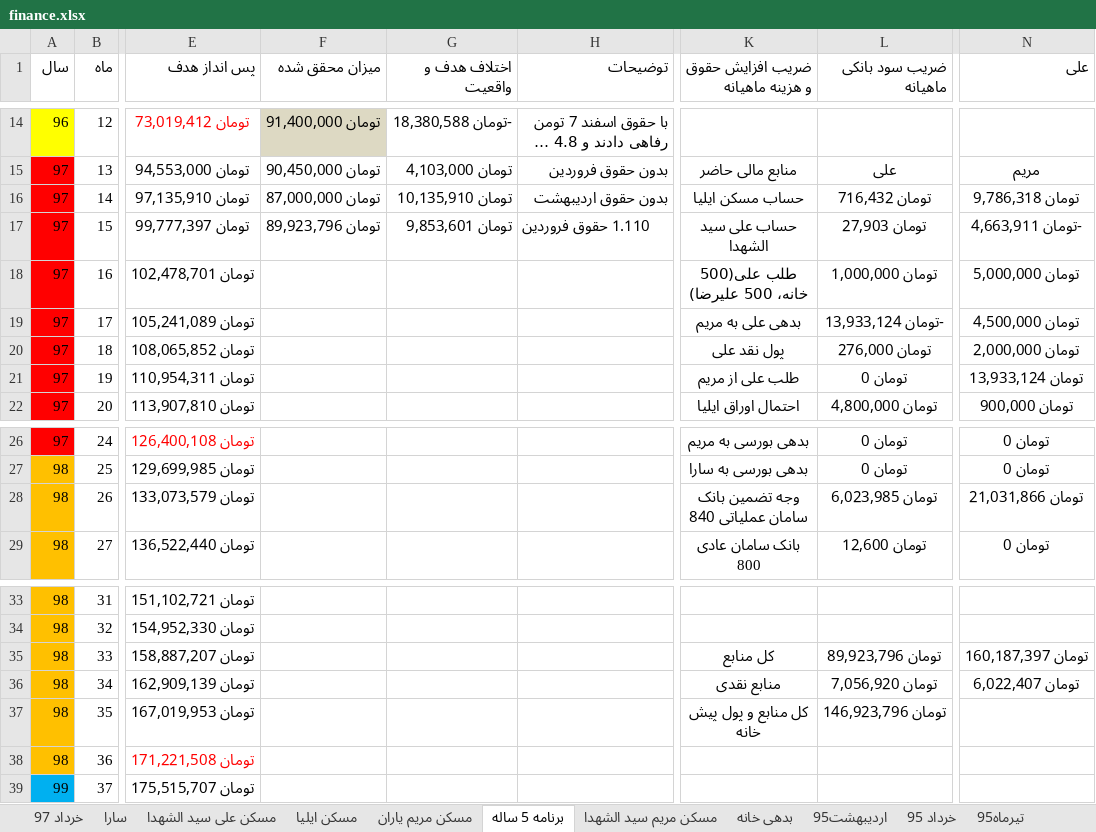
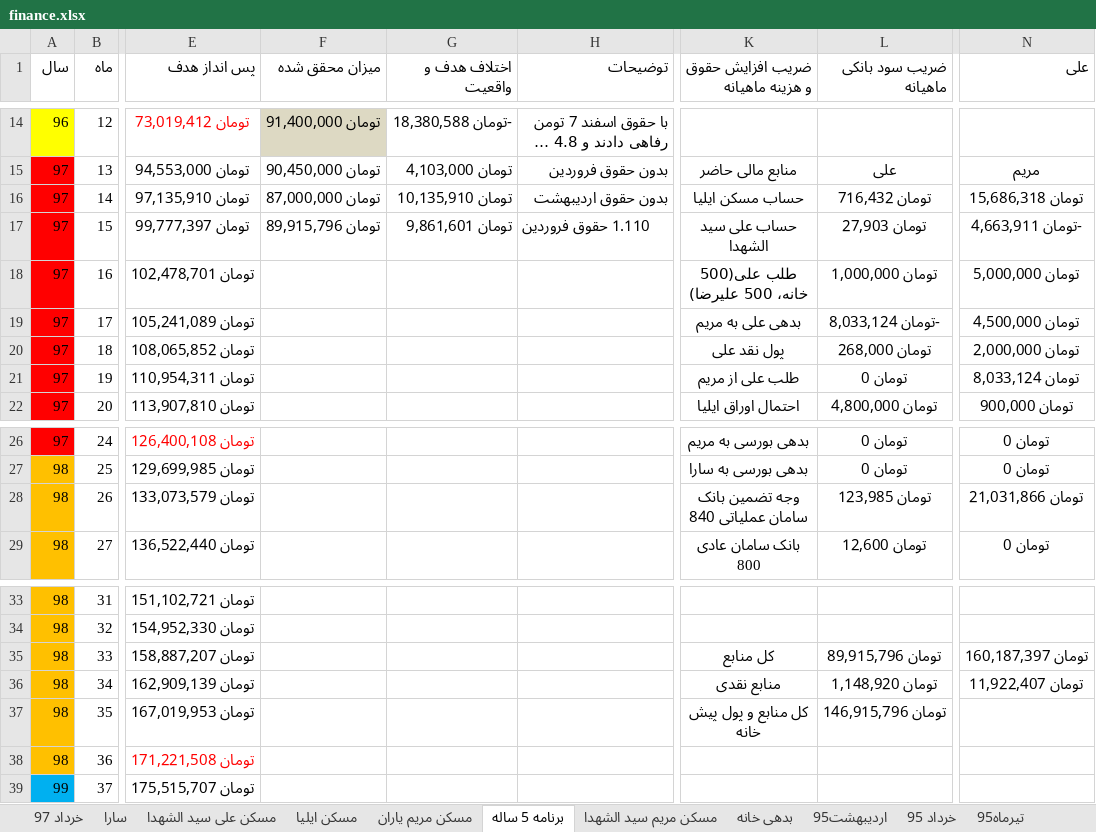
Before and after one commit to ali61n60/AudioDemo, an Excel workbook: AudioDemo/finance/finance.xlsx, sheet برنامه 5 ساله, drawn as a sheet; only a part is shown, gaps mark what is left out; long unchanged cells end in …; values as stored, in another font and other column widths than the file's, no borders; conditional formats not drawn; the diff names each change by its address in the sheet, - before the commit and + after, or states it on an @@ line.

```diff
--- a/AudioDemo/finance/finance.xlsx (sheet برنامه 5 ساله)
+++ b/AudioDemo/finance/finance.xlsx (sheet برنامه 5 ساله)
-N16 (علی): تومان 9,786,318
+N16 (علی): تومان 15,686,318
-F17 (میزان محقق شده): تومان 89,923,796
+F17 (میزان محقق شده): تومان 89,915,796
-G17 (اختلاف هدف و واقعیت): تومان 9,853,601
+G17 (اختلاف هدف و واقعیت): تومان 9,861,601
-L19 (ضریب سود بانکی ماهیانه): -تومان 13,933,124
+L19 (ضریب سود بانکی ماهیانه): -تومان 8,033,124
-L20 (ضریب سود بانکی ماهیانه): تومان 276,000
+L20 (ضریب سود بانکی ماهیانه): تومان 268,000
-N21 (علی): تومان 13,933,124
+N21 (علی): تومان 8,033,124
-L28 (ضریب سود بانکی ماهیانه): تومان 6,023,985
+L28 (ضریب سود بانکی ماهیانه): تومان 123,985
-L35 (ضریب سود بانکی ماهیانه): تومان 89,923,796
+L35 (ضریب سود بانکی ماهیانه): تومان 89,915,796
-L36 (ضریب سود بانکی ماهیانه): تومان 7,056,920
+L36 (ضریب سود بانکی ماهیانه): تومان 1,148,920
-N36 (علی): تومان 6,022,407
+N36 (علی): تومان 11,922,407
-L37 (ضریب سود بانکی ماهیانه): تومان 146,923,796
+L37 (ضریب سود بانکی ماهیانه): تومان 146,915,796
```
Also changed, not shown: sheet اوراق بدون ریسک, sheet مسکن مریم یاران, sheet خرداد 97, sheet سکه.
